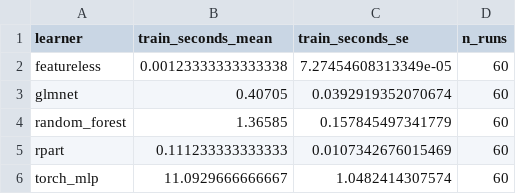
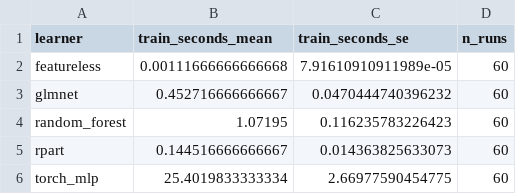
Before and after one commit to EngineerDanny/SOAKED, a CSV file: results/learner_train_time_summary.csv, drawn as a sheet.

```diff
--- a/results/learner_train_time_summary.csv
+++ b/results/learner_train_time_summary.csv
@@ -1,6 +1,6 @@
 learner,train_seconds_mean,train_seconds_se,n_runs
-featureless,0.00123333333333338,7.27454608313349e-05,60
-glmnet,0.40705,0.0392919352070674,60
-random_forest,1.36585,0.157845497341779,60
-rpart,0.111233333333333,0.0107342676015469,60
-torch_mlp,11.0929666666667,1.0482414307574,60
+featureless,0.00111666666666668,7.91610910911989e-05,60
+glmnet,0.452716666666667,0.0470444740396232,60
+random_forest,1.07195,0.116235783226423,60
+rpart,0.144516666666667,0.014363825633073,60
+torch_mlp,25.4019833333334,2.66977590454775,60
```
Also changed, not shown: results/learner_robustness_runs.csv, results/learner_robustness_summary.csv, 8 other files.
